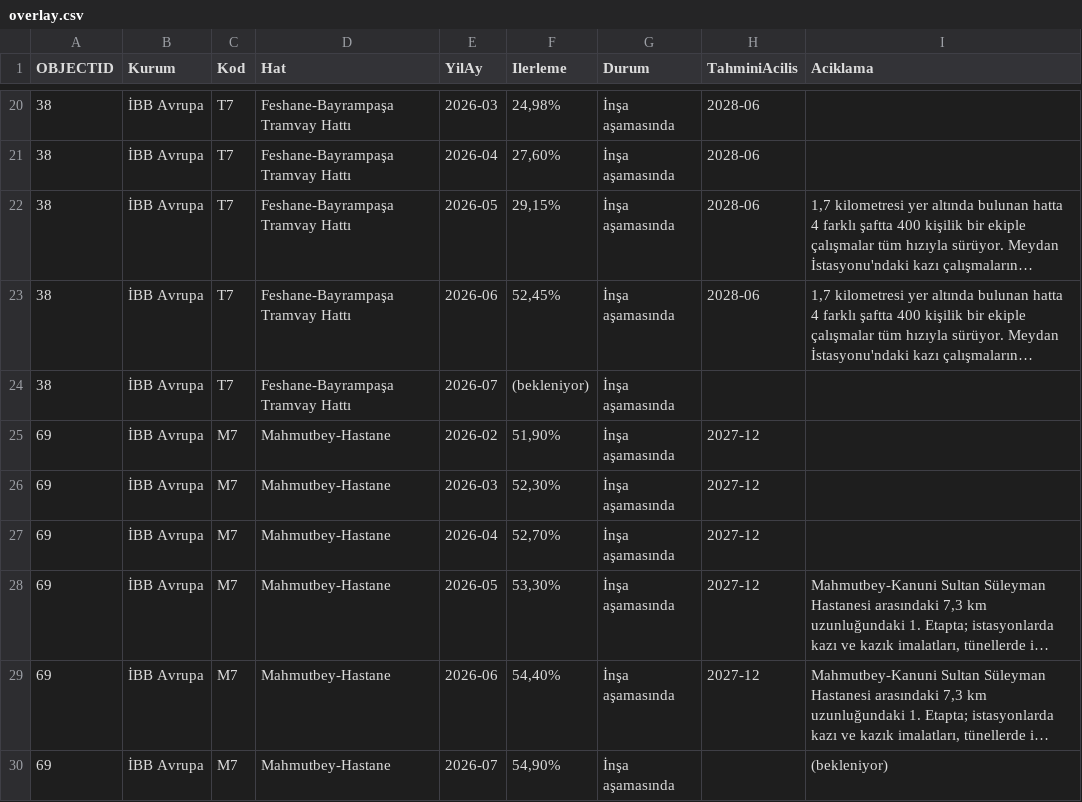
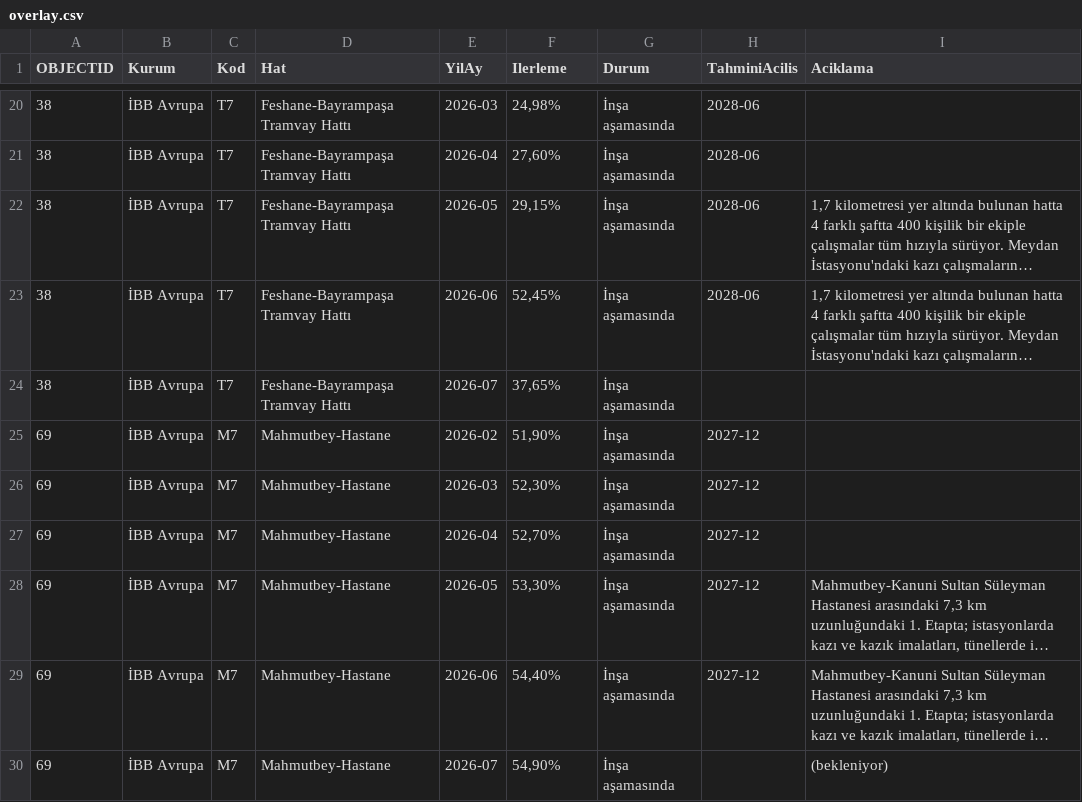
Before and after one commit to sefabarisozturk/metrometre-data, a CSV file: overlay.csv, drawn as a sheet; only a part is shown, gaps mark what is left out; long unchanged cells end in …; the diff names each change by its address in the sheet, - before the commit and + after, or states it on an @@ line.

```diff
--- a/overlay.csv
+++ b/overlay.csv
-F24 (Ilerleme): (bekleniyor)
+F24 (Ilerleme): 37,65%
```
